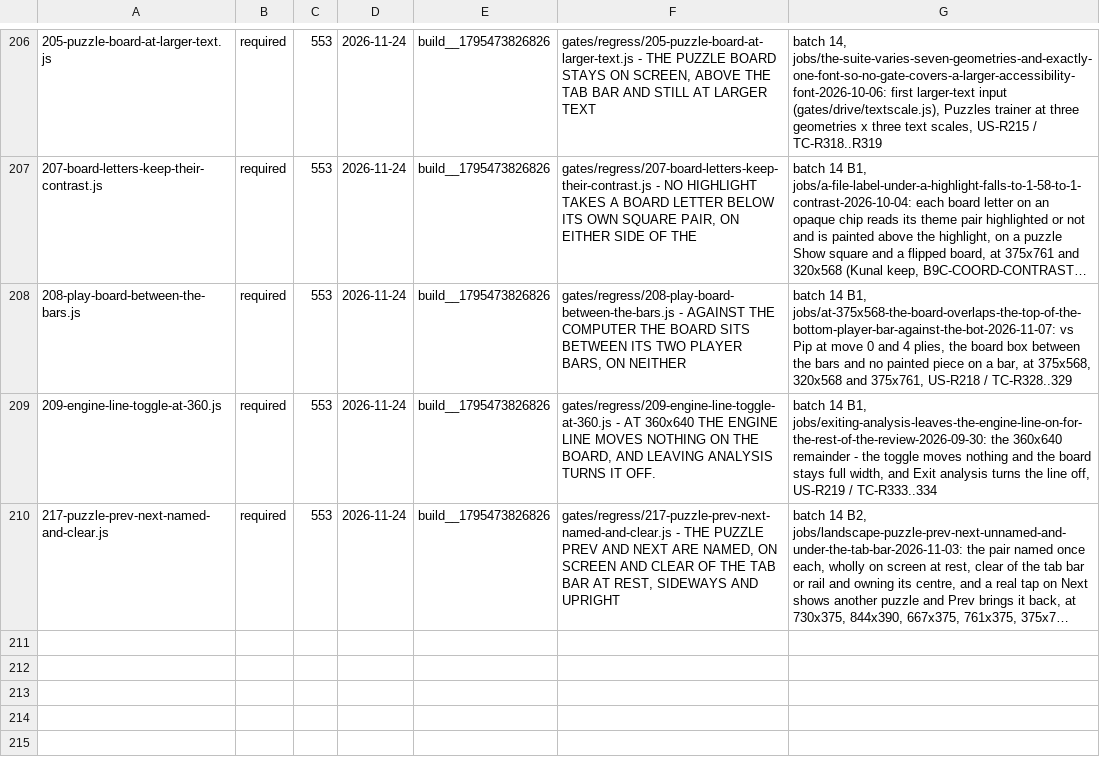
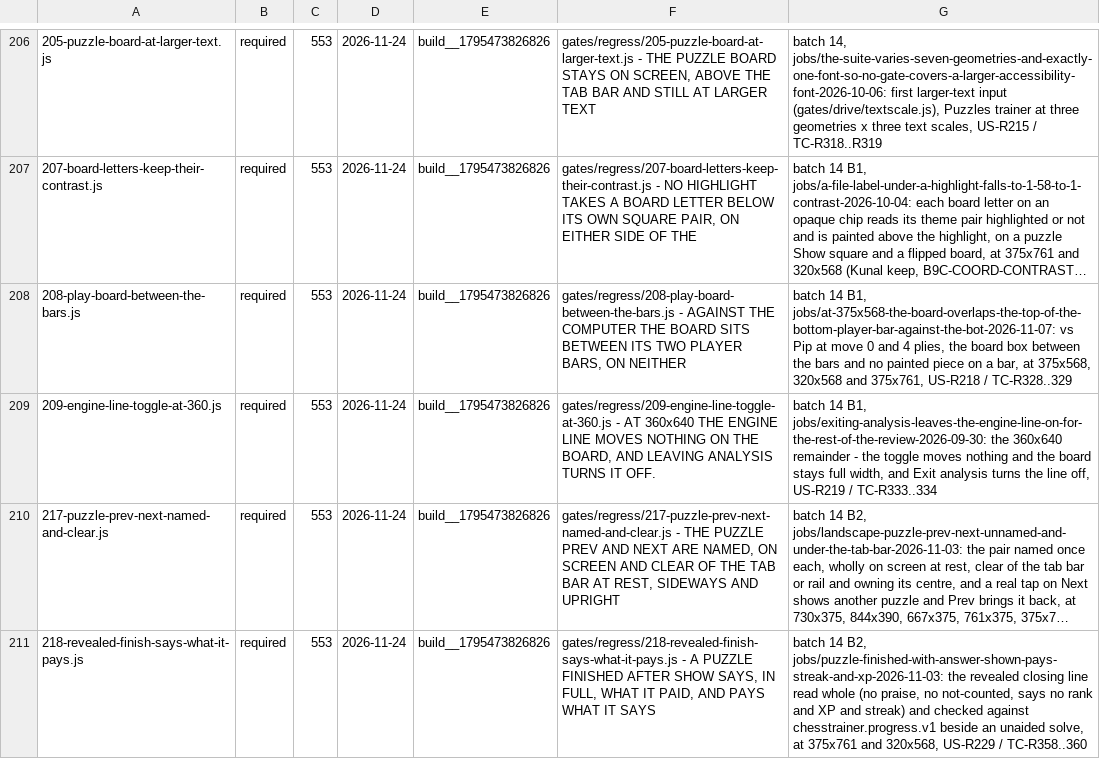
Before and after one commit to LearnToCheckmate/chess-trainer, a TSV file: gates/gate-manifest.tsv, drawn as a sheet; only a part is shown, gaps mark what is left out; long unchanged cells end in …; the diff names each change by its address in the sheet, - before the commit and + after, or states it on an @@ line.

```diff
--- a/gates/gate-manifest.tsv
+++ b/gates/gate-manifest.tsv
+row 211: 218-revealed-finish-says-what-it-pays.js | required | 553 | 2026-11-24 | build__1795473826826 | gates/regress/218-revealed-finish-says-what-it-pays.js - A PUZZLE FINISHED AFTER SHOW SAYS, IN FULL, WHAT IT PAID, AND PAYS WHAT IT SAYS | batch 14 B2, jobs/puzzle-finished-with-answer-shown-pays-streak-and-xp-2026-11-03: the revealed closing line read whole (no praise, no not-counted, says no rank and XP and streak) and checked against chesstrainer.progress.v1 beside an unaided solve, at 375x761 and 320x568, US-R229 / TC-R358..360
```
Also changed, not shown: gates/gate-required-floor.tsv, 8 other files.
